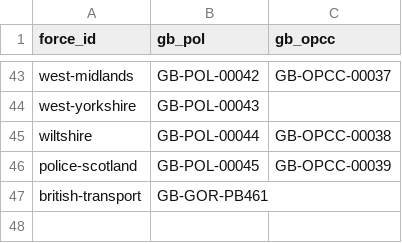
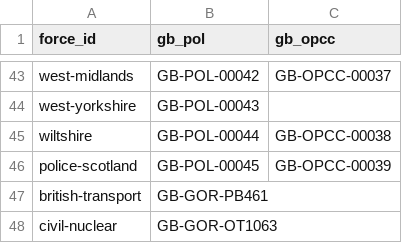
Before and after one commit to rcvda/police-force-names-and-codes, a CSV file: source/code_assignments.csv, drawn as a sheet; only a part is shown, gaps mark what is left out.

```diff
--- a/source/code_assignments.csv
+++ b/source/code_assignments.csv
@@ -47 +47,2 @@ police-scotland,GB-POL-00045,GB-OPCC-00039
 british-transport,GB-GOR-PB461,
+civil-nuclear,GB-GOR-OT1063,
```
Also changed, not shown: data/register.csv, 2 other files.
